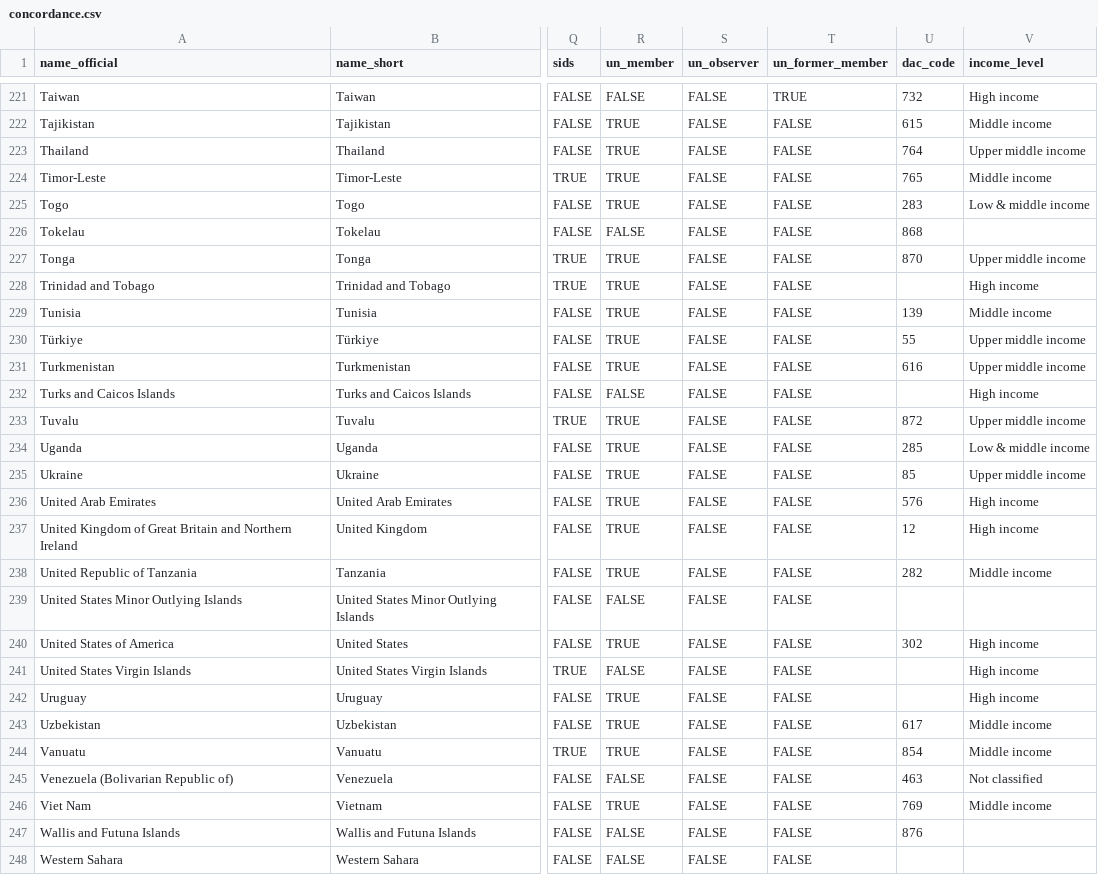
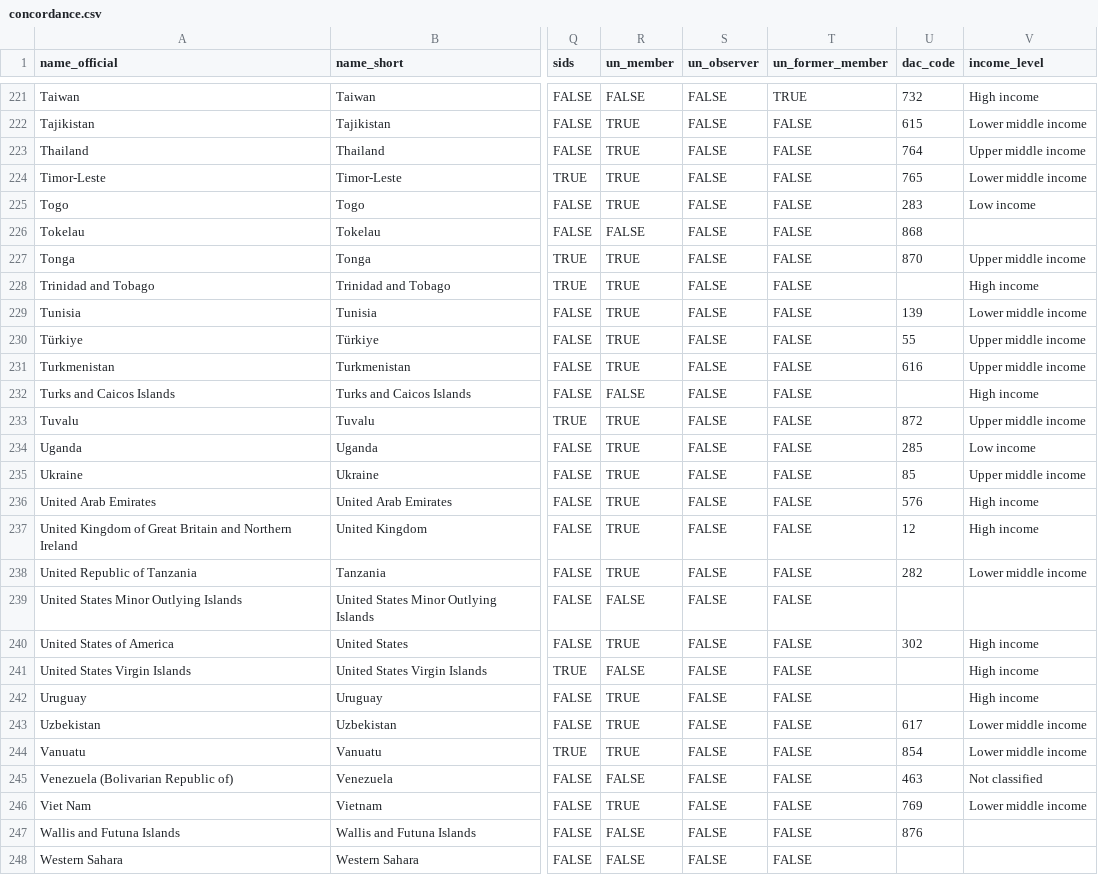
Before and after one commit to ONEcampaign/bblocks-places, a CSV file: src/bblocks/places/concordance.csv, drawn as a sheet; only a part is shown, gaps mark what is left out; the diff covers the shown part only; the diff names each change by its address in the sheet, - before the commit and + after, or states it on an @@ line.

Commit message:
update income levels in cc table

```diff
--- a/src/bblocks/places/concordance.csv
+++ b/src/bblocks/places/concordance.csv
-V222 (income_level): Middle income
+V222 (income_level): Lower middle income
-V224 (income_level): Middle income
+V224 (income_level): Lower middle income
-V225 (income_level): Low & middle income
+V225 (income_level): Low income
-V229 (income_level): Middle income
+V229 (income_level): Lower middle income
-V234 (income_level): Low & middle income
+V234 (income_level): Low income
-V238 (income_level): Middle income
+V238 (income_level): Lower middle income
-V243:V244 (income_level): Middle income
+V243:V244 (income_level): Lower middle income
-V246 (income_level): Middle income
+V246 (income_level): Lower middle income
```
Also changed, not shown: 68 edited cells elsewhere in this file, 1 other file.
